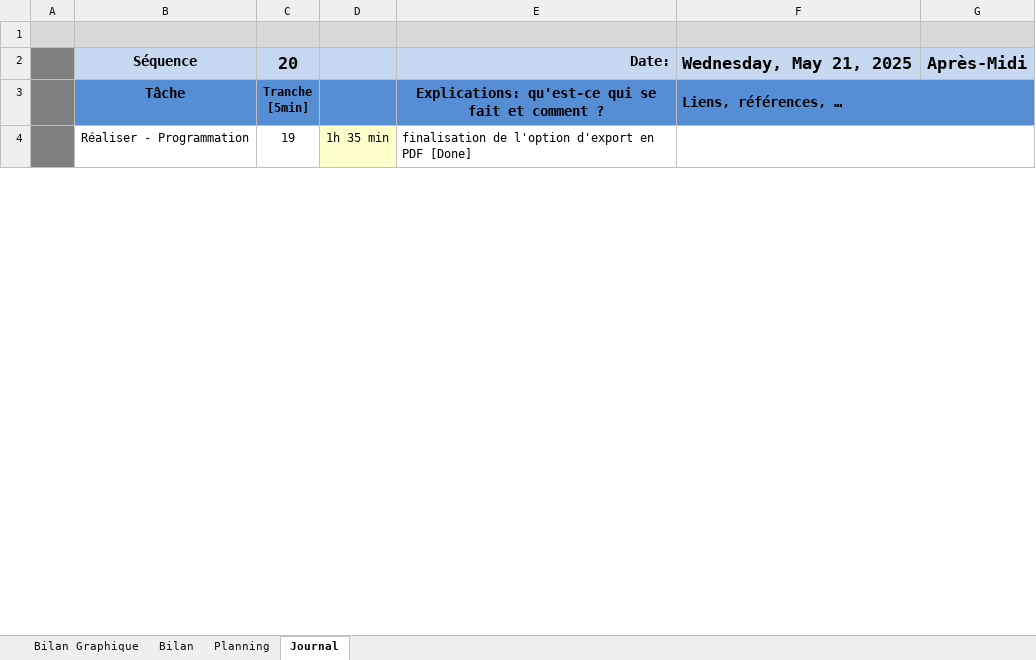
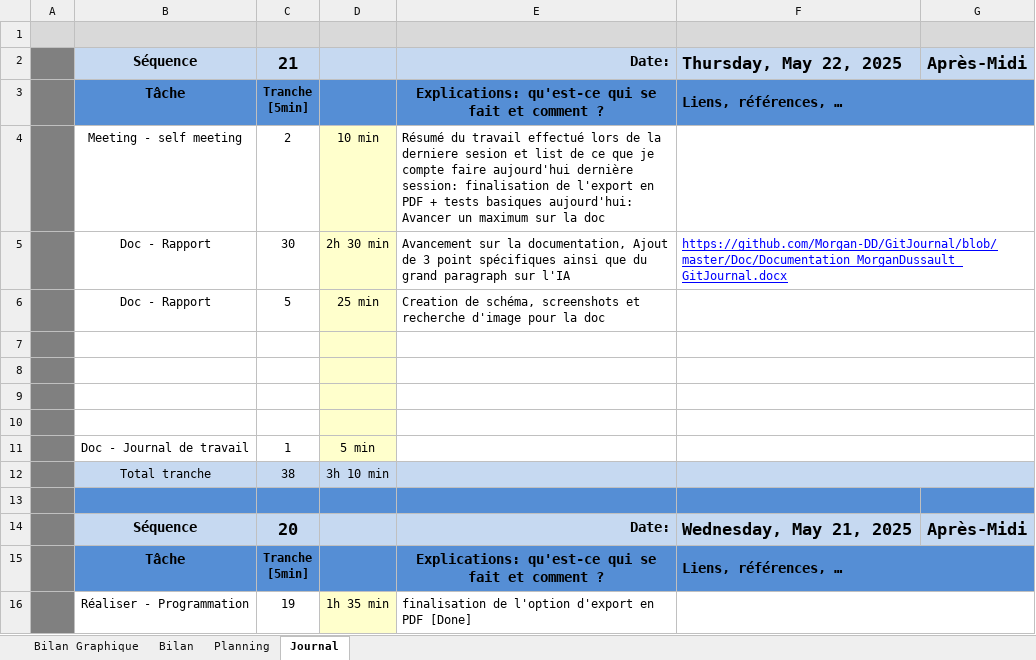
Before and after one commit to Morgan-DD/GitJournal, an Excel workbook: JDT/JDT_MorganDussault_GitJournal.xlsm, sheet Journal, drawn as a sheet; only a part is shown; values as stored, in another font and other column widths than the file's, no borders; charts and pictures and conditional formats not drawn; 1 other sheet too large or unreadable and not compared; ↵ is a line break in a cell; the diff names each change by its address in the sheet, - before the commit and + after, or states it on an @@ line.

Commit message:
doc(JDT)
[5min][Done]

```diff
--- a/JDT/JDT_MorganDussault_GitJournal.xlsm (sheet Journal)
+++ b/JDT/JDT_MorganDussault_GitJournal.xlsm (sheet Journal)
+row 2:  | Séquence | 21 |  | Date: | Thursday, May 22, 2025 | Après-Midi
+row 3:  | Tâche | Tranche ↵ [5min] |  | Explications: qu'est-ce qui se fait et comment ? | Liens, références, …
+row 4:  | Meeting - self meeting | 2 | 10 min | Résumé du travail effectué lors de la derniere sesion et list de ce que je compte faire aujourd'hui dernière session: finalisation de l'export en PDF + tests basiques aujourd'hui: Avancer un maximum sur la doc
+row 5:  | Doc - Rapport | 30 | 2h 30 min | Avancement sur la documentation, Ajout de 3 point spécifiques ainsi que du grand paragraph sur l'IA | https://github.com/Morgan-DD/GitJournal/blob/master/Doc/Documentation_MorganDussault_GitJournal.docx
+row 6:  | Doc - Rapport | 5 | 25 min | Creation de schéma, screenshots et recherche d'image pour la doc
+row 7: (empty)
+row 8: (empty)
+row 9: (empty)
+row 10: (empty)
+row 11:  | Doc - Journal de travail | 1 | 5 min
+row 12:  | Total tranche | 38 | 3h 10 min
+row 13: (empty)
```
Also changed, not shown: charts or pictures.
